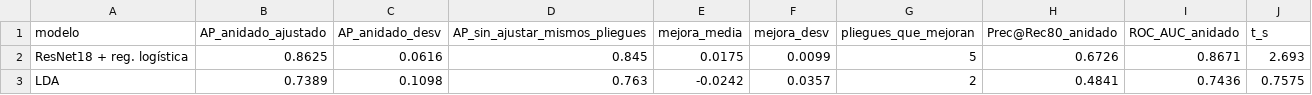
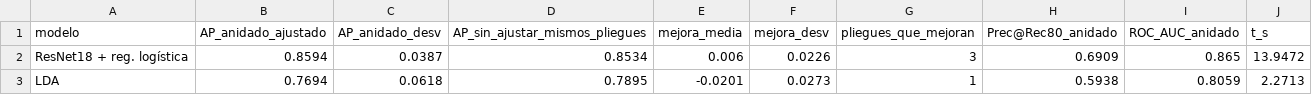
Before and after one commit to rolandovillarreal/berry-vision, a CSV file: Datos/resultados_avance4/validacion_anidada.csv, drawn as a sheet.

```diff
--- a/Datos/resultados_avance4/validacion_anidada.csv
+++ b/Datos/resultados_avance4/validacion_anidada.csv
@@ -1,3 +1,3 @@
 modelo,AP_anidado_ajustado,AP_anidado_desv,AP_sin_ajustar_mismos_pliegues,mejora_media,mejora_desv,pliegues_que_mejoran,Prec@Rec80_anidado,ROC_AUC_anidado,t_s
-ResNet18 + reg. logística,0.8625,0.0616,0.845,0.0175,0.0099,5,0.6726,0.8671,2.693
-LDA,0.7389,0.1098,0.763,-0.0242,0.0357,2,0.4841,0.7436,0.7575
+ResNet18 + reg. logística,0.8594,0.0387,0.8534,0.006,0.0226,3,0.6909,0.865,13.9472
+LDA,0.7694,0.0618,0.7895,-0.0201,0.0273,1,0.5938,0.8059,2.2713
```
Also changed, not shown: Datos/resultados_avance4/comparacion_modelos.csv, Datos/resultados_avance4/efecto_del_ajuste.csv, 6 other files.
